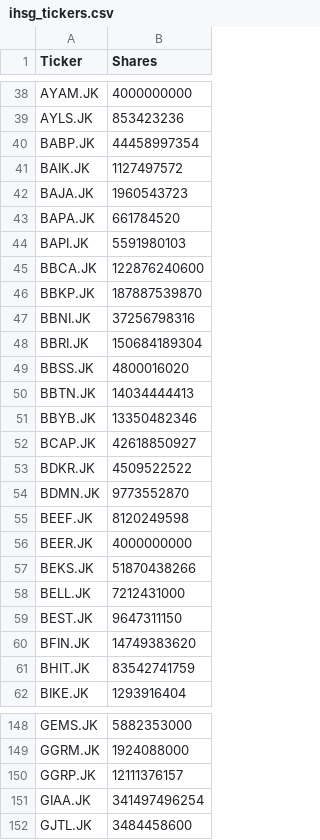
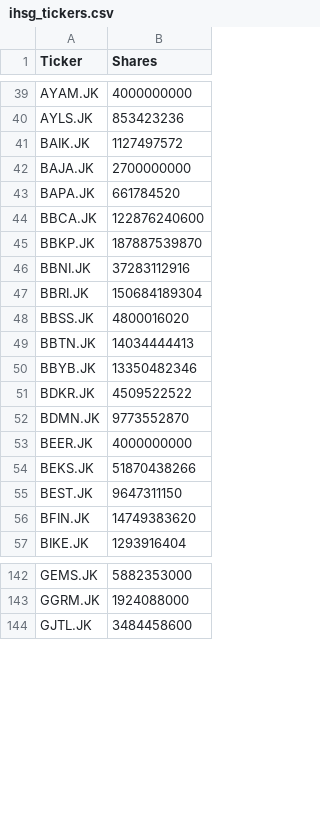
Before and after one commit to widiginanjarsyahputra/ihsg-tickers, a CSV file: ihsg_tickers.csv, drawn as a sheet; only a part is shown, gaps mark what is left out; the diff covers the shown part only.

```diff
--- a/ihsg_tickers.csv
+++ b/ihsg_tickers.csv
@@ -39,10 +40,8 @@ AYAM.JK,4000000000
 AYLS.JK,853423236
-BABP.JK,44458997354
 BAIK.JK,1127497572
-BAJA.JK,1960543723
+BAJA.JK,2700000000
 BAPA.JK,661784520
-BAPI.JK,5591980103
 BBCA.JK,122876240600
 BBKP.JK,187887539870
-BBNI.JK,37256798316
+BBNI.JK,37283112916
 BBRI.JK,150684189304
@@ -51,12 +50,8 @@ BBTN.JK,14034444413
 BBYB.JK,13350482346
-BCAP.JK,42618850927
 BDKR.JK,4509522522
 BDMN.JK,9773552870
-BEEF.JK,8120249598
 BEER.JK,4000000000
 BEKS.JK,51870438266
-BELL.JK,7212431000
 BEST.JK,9647311150
 BFIN.JK,14749383620
-BHIT.JK,83542741759
 BIKE.JK,1293916404
@@ -149,4 +143,2 @@ GEMS.JK,5882353000
 GGRM.JK,1924088000
-GGRP.JK,12111376157
-GIAA.JK,341497496254
 GJTL.JK,3484458600
```
Also changed, not shown: 12 added rows, 19 removed rows and 18 edited cells elsewhere in this file, 1 other file.
